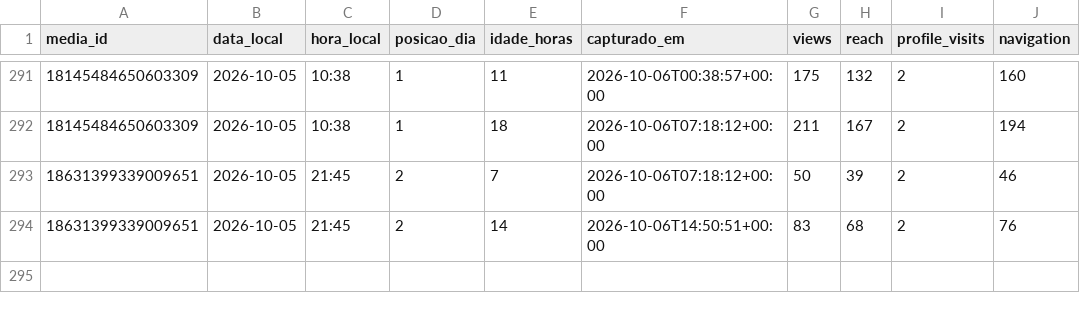
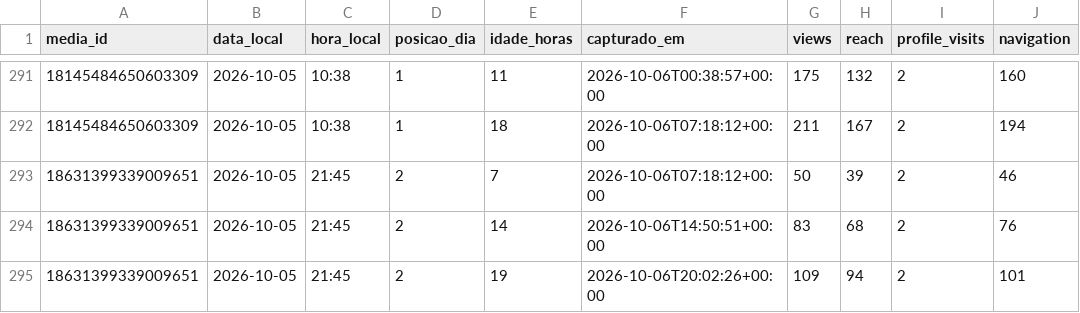
Before and after one commit to trevisollinux/line-insta-poster, a CSV file: state/stories_curva.csv, drawn as a sheet; only a part is shown, gaps mark what is left out.

```diff
--- a/state/stories_curva.csv
+++ b/state/stories_curva.csv
@@ -294 +294,2 @@ media_id,data_local,hora_local,posicao_dia,idade_horas,capturado_em,views,reach,
 18631399339009651,2026-10-05,21:45,2,14,2026-10-06T14:50:51+00:00,83,68,2,76
+18631399339009651,2026-10-05,21:45,2,19,2026-10-06T20:02:26+00:00,109,94,2,101
```
Also changed, not shown: state/stories_metrics.csv.
